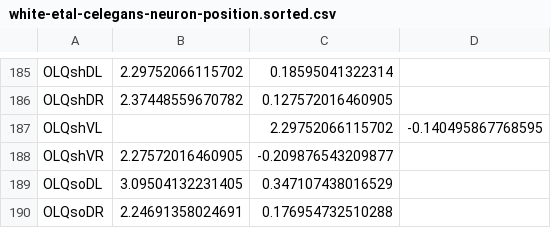
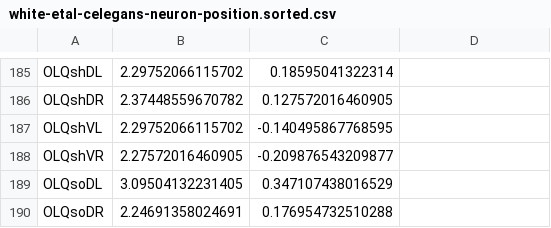
Before and after one commit to yschoe/celegans, a CSV file: scaled-labeled-data/white-etal-celegans-neuron-position.sorted.csv, drawn as a sheet; only a part is shown, gaps mark what is left out; removed rows and columns are numbered as before the commit, all else as after; the diff names each change by its address in the sheet, - before the commit and + after, or states it on an @@ line.

Commit message:
update README and fixed small bug in csv data

```diff
--- a/scaled-labeled-data/white-etal-celegans-neuron-position.sorted.csv
+++ b/scaled-labeled-data/white-etal-celegans-neuron-position.sorted.csv
-row 187: OLQshVL |  | 2.29752066115702 | -0.140495867768595
+row 187: OLQshVL | 2.29752066115702 | -0.140495867768595
```
Also changed, not shown: 1 other file.
